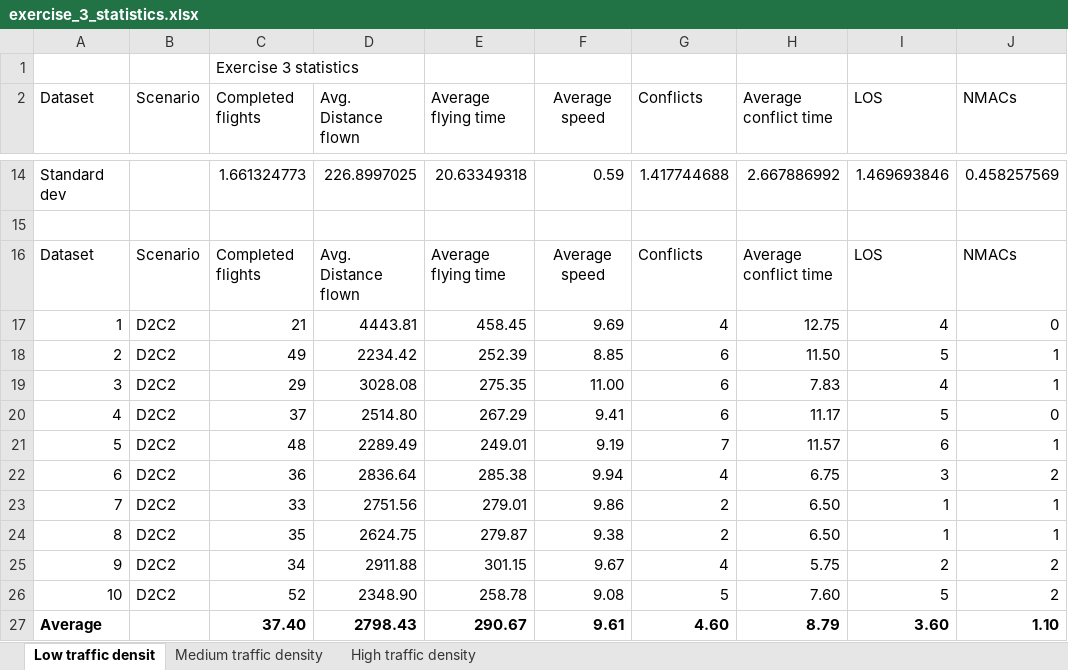
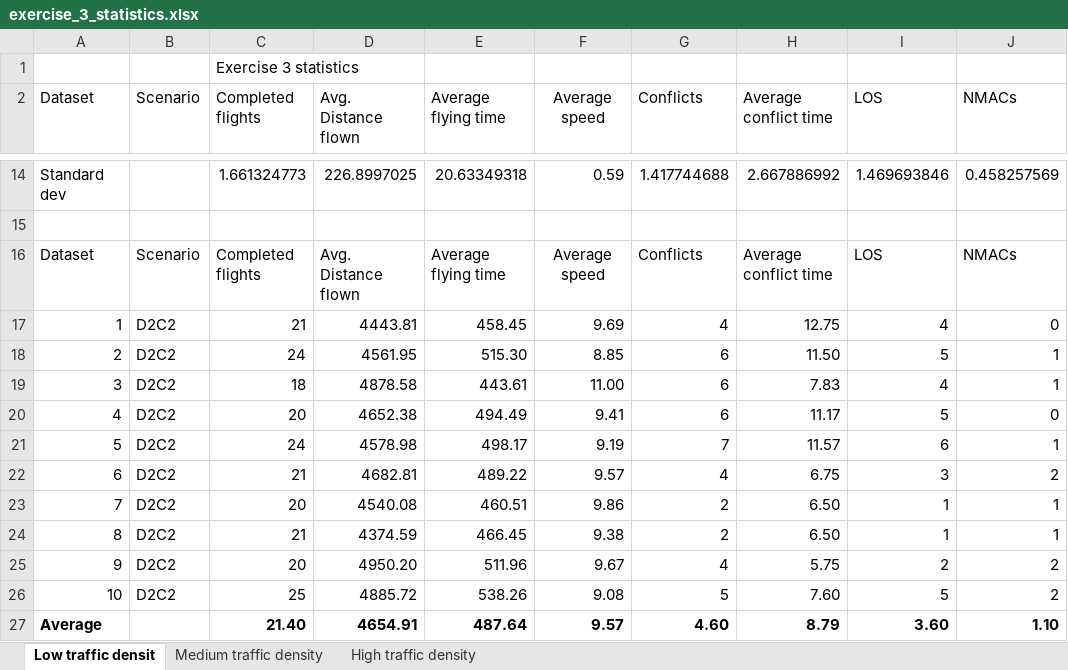
Before and after one commit to USEPE-SesarJU/scenarios, an Excel workbook: exercise_3/output/exercise_3_statistics.xlsx, sheet Low traffic densit, drawn as a sheet; only a part is shown, gaps mark what is left out; values as stored, in another font and other column widths than the file's, no borders; the diff covers the shown part only; the diff names each change by its address in the sheet, - before the commit and + after, or states it on an @@ line.

Commit message:
Updated with correct numbers for D2-C2 scenarios with medium density.

```diff
--- a/exercise_3/output/exercise_3_statistics.xlsx (sheet Low traffic densit)
+++ b/exercise_3/output/exercise_3_statistics.xlsx (sheet Low traffic densit)
-C18 (Completed flights): 49
+C18 (Completed flights): 24
-D18 (Avg. Distance flown): 2234.42
+D18 (Avg. Distance flown): 4561.95
-E18 (Average flying time): 252.39
+E18 (Average flying time): 515.30
-C19 (Completed flights): 29
+C19 (Completed flights): 18
-D19 (Avg. Distance flown): 3028.08
+D19 (Avg. Distance flown): 4878.58
-E19 (Average flying time): 275.35
+E19 (Average flying time): 443.61
-C20 (Completed flights): 37
+C20 (Completed flights): 20
-D20 (Avg. Distance flown): 2514.80
+D20 (Avg. Distance flown): 4652.38
-E20 (Average flying time): 267.29
+E20 (Average flying time): 494.49
-C21 (Completed flights): 48
+C21 (Completed flights): 24
-D21 (Avg. Distance flown): 2289.49
+D21 (Avg. Distance flown): 4578.98
-E21 (Average flying time): 249.01
+E21 (Average flying time): 498.17
-C22 (Completed flights): 36
+C22 (Completed flights): 21
-D22 (Avg. Distance flown): 2836.64
+D22 (Avg. Distance flown): 4682.81
-E22 (Average flying time): 285.38
+E22 (Average flying time): 489.22
-F22 (Average speed): 9.94
+F22 (Average speed): 9.57
-C23 (Completed flights): 33
+C23 (Completed flights): 20
-D23 (Avg. Distance flown): 2751.56
+D23 (Avg. Distance flown): 4540.08
-E23 (Average flying time): 279.01
+E23 (Average flying time): 460.51
-C24 (Completed flights): 35
+C24 (Completed flights): 21
-D24 (Avg. Distance flown): 2624.75
+D24 (Avg. Distance flown): 4374.59
-E24 (Average flying time): 279.87
+E24 (Average flying time): 466.45
-C25 (Completed flights): 34
+C25 (Completed flights): 20
-D25 (Avg. Distance flown): 2911.88
+D25 (Avg. Distance flown): 4950.20
-E25 (Average flying time): 301.15
+E25 (Average flying time): 511.96
-C26 (Completed flights): 52
+C26 (Completed flights): 25
-D26 (Avg. Distance flown): 2348.90
+D26 (Avg. Distance flown): 4885.72
-E26 (Average flying time): 258.78
+E26 (Average flying time): 538.26
-C27 (Completed flights): 37.40
+C27 (Completed flights): 21.40
-D27 (Avg. Distance flown): 2798.43
+D27 (Avg. Distance flown): 4654.91
-E27 (Average flying time): 290.67
+E27 (Average flying time): 487.64
-F27 (Average speed): 9.61
+F27 (Average speed): 9.57
```
Also changed, not shown: 4 edited cells elsewhere in this sheet, sheet Medium traffic density.
